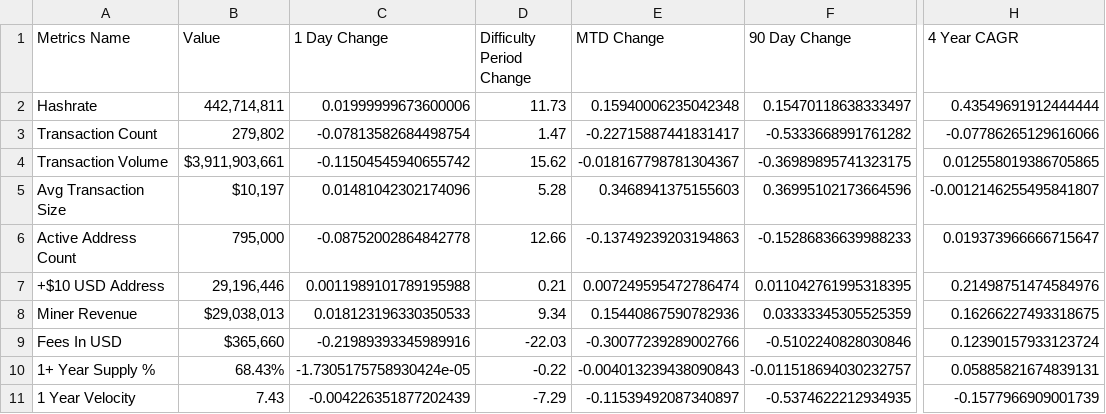
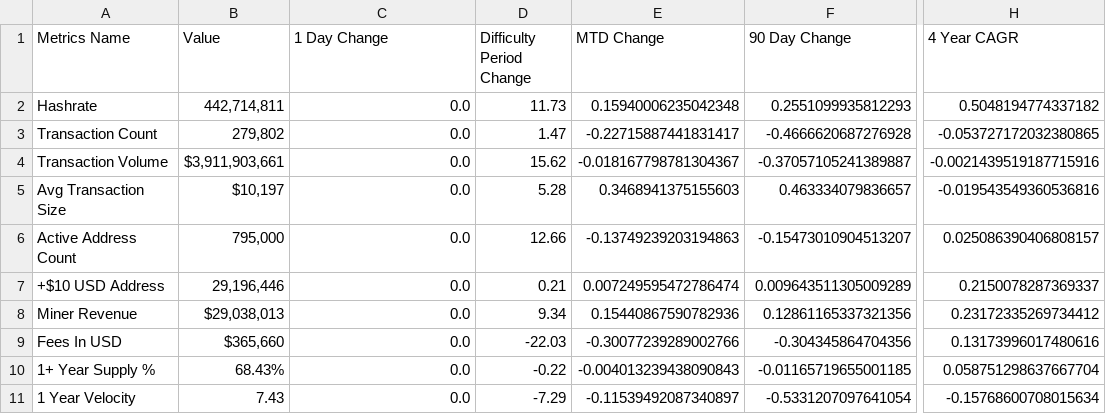
Before and after one commit to SecretSatoshis/Bitcoin-Difficulty-Report, a CSV file: fundamentals_table.csv, drawn as a sheet; only a part is shown, gaps mark what is left out; the diff names each change by its address in the sheet, - before the commit and + after, or states it on an @@ line.

```diff
--- a/fundamentals_table.csv
+++ b/fundamentals_table.csv
-C2 (1 Day Change): 0.01999999673600006
+C2 (1 Day Change): 0.0
-F2 (90 Day Change): 0.15470118638333497
+F2 (90 Day Change): 0.2551099935812293
-H2 (4 Year CAGR): 0.43549691912444444
+H2 (4 Year CAGR): 0.5048194774337182
-C3 (1 Day Change): -0.07813582684498754
+C3 (1 Day Change): 0.0
-F3 (90 Day Change): -0.5333668991761282
+F3 (90 Day Change): -0.4666620687276928
-H3 (4 Year CAGR): -0.07786265129616066
+H3 (4 Year CAGR): -0.053727172032380865
-C4 (1 Day Change): -0.11504545940655742
+C4 (1 Day Change): 0.0
-F4 (90 Day Change): -0.36989895741323175
+F4 (90 Day Change): -0.37057105241389887
-H4 (4 Year CAGR): 0.012558019386705865
+H4 (4 Year CAGR): -0.0021439519187715916
-C5 (1 Day Change): 0.01481042302174096
+C5 (1 Day Change): 0.0
-F5 (90 Day Change): 0.36995102173664596
+F5 (90 Day Change): 0.463334079836657
-H5 (4 Year CAGR): -0.0012146255495841807
+H5 (4 Year CAGR): -0.019543549360536816
-C6 (1 Day Change): -0.08752002864842778
+C6 (1 Day Change): 0.0
-F6 (90 Day Change): -0.15286836639988233
+F6 (90 Day Change): -0.15473010904513207
-H6 (4 Year CAGR): 0.019373966666715647
+H6 (4 Year CAGR): 0.025086390406808157
-C7 (1 Day Change): 0.0011989101789195988
+C7 (1 Day Change): 0.0
-F7 (90 Day Change): 0.011042761995318395
+F7 (90 Day Change): 0.009643511305009289
-H7 (4 Year CAGR): 0.21498751474584976
+H7 (4 Year CAGR): 0.2150078287369337
-C8 (1 Day Change): 0.018123196330350533
+C8 (1 Day Change): 0.0
-F8 (90 Day Change): 0.03333345305525359
+F8 (90 Day Change): 0.12861165337321356
-H8 (4 Year CAGR): 0.16266227493318675
+H8 (4 Year CAGR): 0.23172335269734412
-C9 (1 Day Change): -0.21989393345989916
+C9 (1 Day Change): 0.0
-F9 (90 Day Change): -0.5102240828030846
+F9 (90 Day Change): -0.304345864704356
-H9 (4 Year CAGR): 0.12390157933123724
+H9 (4 Year CAGR): 0.13173996017480616
-C10 (1 Day Change): -1.7305175758930424e-05
+C10 (1 Day Change): 0.0
-F10 (90 Day Change): -0.011518694030232757
+F10 (90 Day Change): -0.01165719655001185
-H10 (4 Year CAGR): 0.05885821674839131
+H10 (4 Year CAGR): 0.058751298637667704
-C11 (1 Day Change): -0.004226351877202439
+C11 (1 Day Change): 0.0
-F11 (90 Day Change): -0.5374622212934935
+F11 (90 Day Change): -0.5331207097641054
-H11 (4 Year CAGR): -0.1577966909001739
+H11 (4 Year CAGR): -0.15768600708015634
```
Also changed, not shown: difficulty_table.csv, performance_table.csv, 3 other files.
